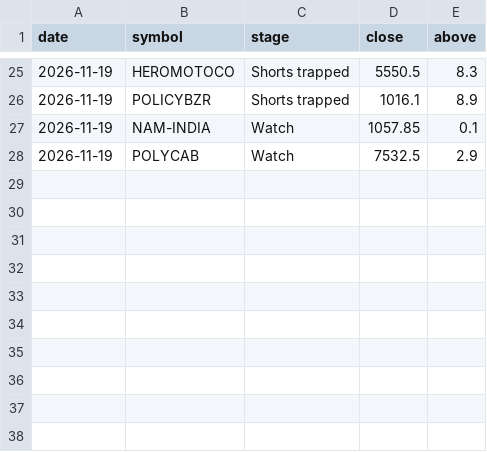
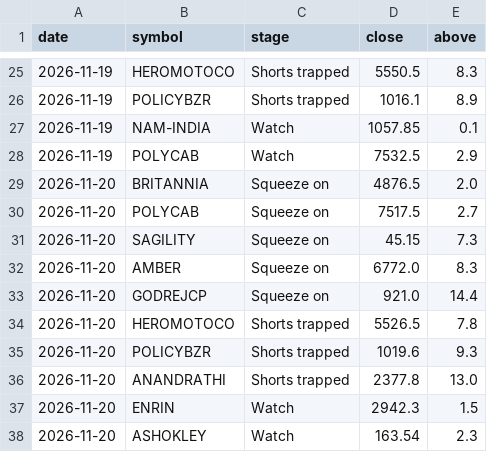
Before and after one commit to kapoorvivek4u-bit/TRENDFIRE_2.0, a CSV file: data/squeeze_log.csv, drawn as a sheet; only a part is shown, gaps mark what is left out; the diff names each change by its address in the sheet, - before the commit and + after, or states it on an @@ line.

```diff
--- a/data/squeeze_log.csv
+++ b/data/squeeze_log.csv
+row 29: 2026-11-20 | BRITANNIA | Squeeze on | 4876.5 | 2.0
+row 30: 2026-11-20 | POLYCAB | Squeeze on | 7517.5 | 2.7
+row 31: 2026-11-20 | SAGILITY | Squeeze on | 45.15 | 7.3
+row 32: 2026-11-20 | AMBER | Squeeze on | 6772.0 | 8.3
+row 33: 2026-11-20 | GODREJCP | Squeeze on | 921.0 | 14.4
+row 34: 2026-11-20 | HEROMOTOCO | Shorts trapped | 5526.5 | 7.8
+row 35: 2026-11-20 | POLICYBZR | Shorts trapped | 1019.6 | 9.3
+row 36: 2026-11-20 | ANANDRATHI | Shorts trapped | 2377.8 | 13.0
+row 37: 2026-11-20 | ENRIN | Watch | 2942.3 | 1.5
+row 38: 2026-11-20 | ASHOKLEY | Watch | 163.54 | 2.3
```
Also changed, not shown: 1 other file.
